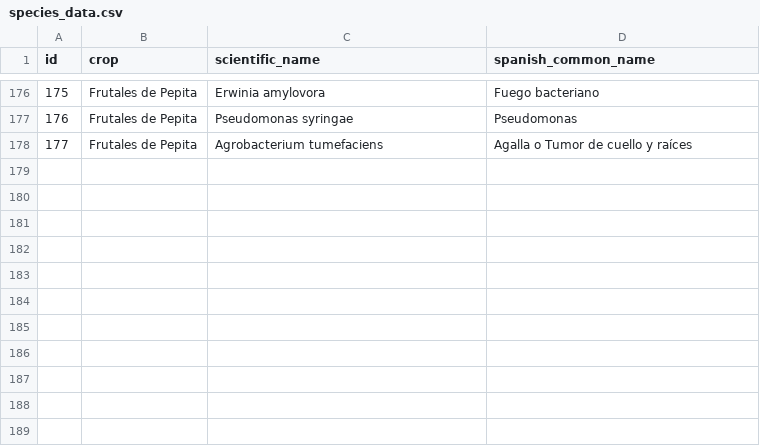
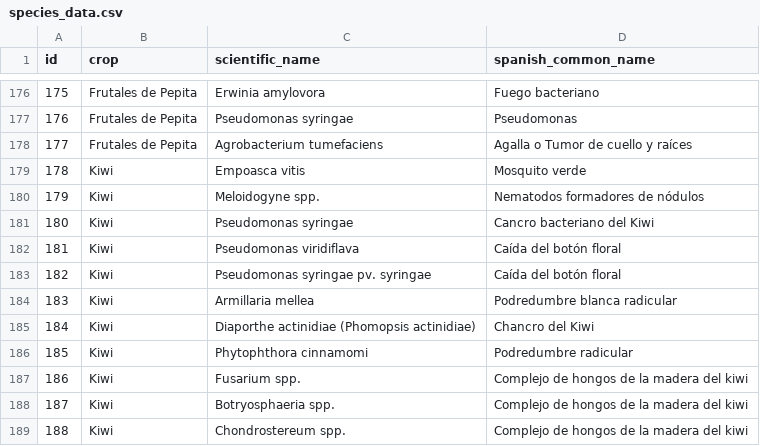
Before and after one commit to BioPabloCG/ipm_pest_identifier, a CSV file: Database/species_data.csv, drawn as a sheet; only a part is shown, gaps mark what is left out; the diff names each change by its address in the sheet, - before the commit and + after, or states it on an @@ line.

Commit message:
Kiwi pests added

```diff
--- a/Database/species_data.csv
+++ b/Database/species_data.csv
+row 179: 178 | Kiwi | Empoasca vitis | Mosquito verde
+row 180: 179 | Kiwi | Meloidogyne spp. | Nematodos formadores de nódulos
+row 181: 180 | Kiwi | Pseudomonas syringae | Cancro bacteriano del Kiwi
+row 182: 181 | Kiwi | Pseudomonas viridiflava | Caída del botón floral
+row 183: 182 | Kiwi | Pseudomonas syringae pv. syringae | Caída del botón floral
+row 184: 183 | Kiwi | Armillaria mellea | Podredumbre blanca radicular
+row 185: 184 | Kiwi | Diaporthe actinidiae (Phomopsis actinidiae) | Chancro del Kiwi
+row 186: 185 | Kiwi | Phytophthora cinnamomi | Podredumbre radicular
+row 187: 186 | Kiwi | Fusarium spp. | Complejo de hongos de la madera del kiwi
+row 188: 187 | Kiwi | Botryosphaeria spp. | Complejo de hongos de la madera del kiwi
+row 189: 188 | Kiwi | Chondrostereum spp. | Complejo de hongos de la madera del kiwi
```
